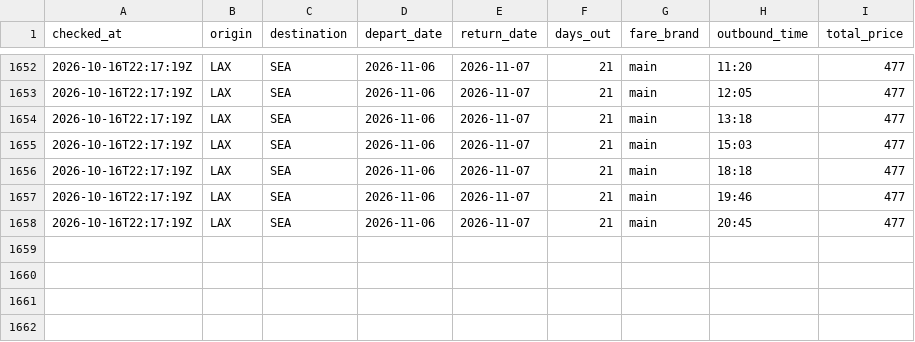
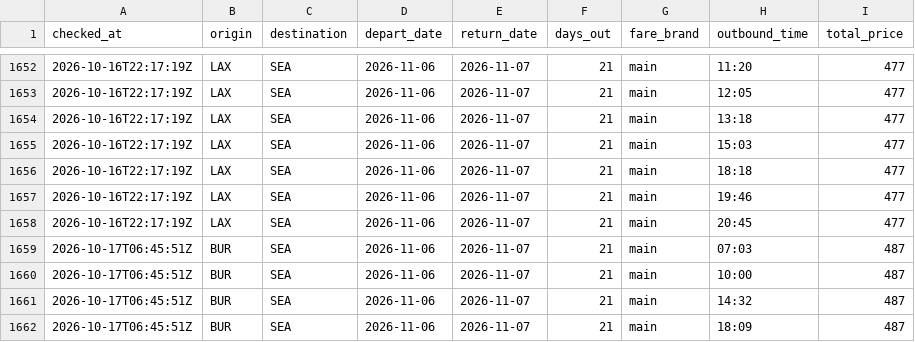
Before and after one commit to chickensfajitas-svg/flight-tracker, a CSV file: history.csv, drawn as a sheet; only a part is shown, gaps mark what is left out; the diff names each change by its address in the sheet, - before the commit and + after, or states it on an @@ line.

```diff
--- a/history.csv
+++ b/history.csv
+row 1659: 2026-10-17T06:45:51Z | BUR | SEA | 2026-11-06 | 2026-11-07 | 21 | main | 07:03 | 487
+row 1660: 2026-10-17T06:45:51Z | BUR | SEA | 2026-11-06 | 2026-11-07 | 21 | main | 10:00 | 487
+row 1661: 2026-10-17T06:45:51Z | BUR | SEA | 2026-11-06 | 2026-11-07 | 21 | main | 14:32 | 487
+row 1662: 2026-10-17T06:45:51Z | BUR | SEA | 2026-11-06 | 2026-11-07 | 21 | main | 18:09 | 487
```
Also changed, not shown: 1 other file.
